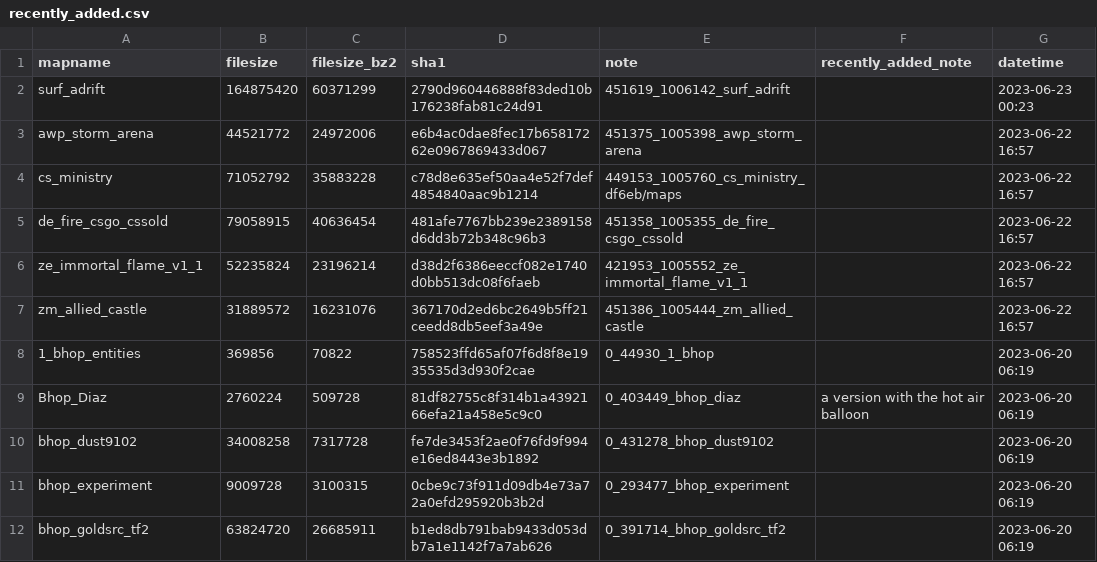
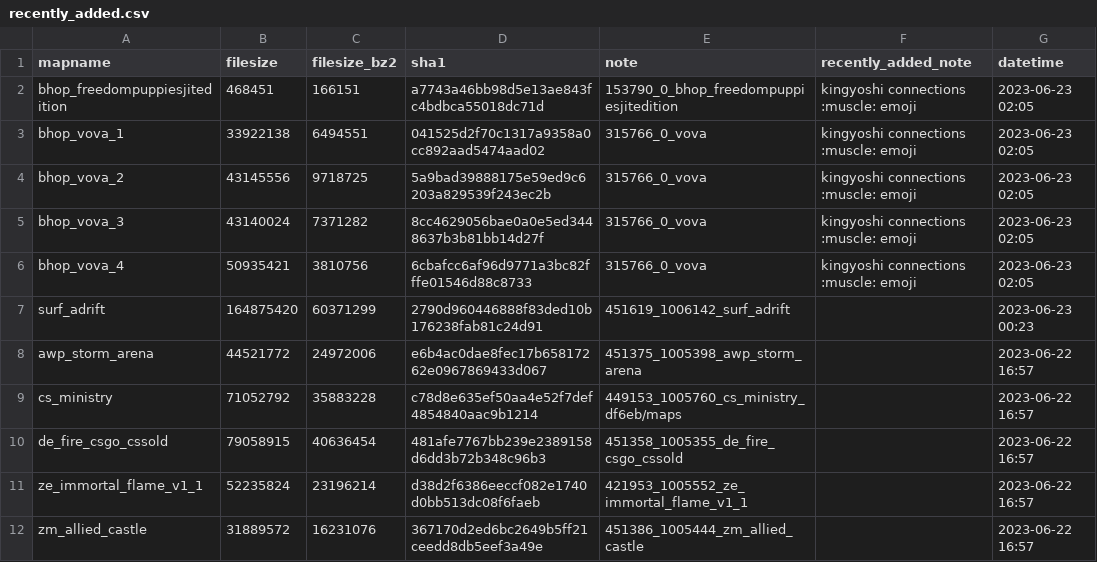
Before and after one commit to srcwr/maps-cstrike, a CSV file: recently_added.csv, drawn as a sheet; only a part is shown; the shorter side is filled out with more unchanged rows.

Commit message:
bhop_freedompuppiesjit + bhop_vova*. Thx KingYoshi

```diff
--- a/recently_added.csv
+++ b/recently_added.csv
@@ -1,2 +1,7 @@
 mapname,filesize,filesize_bz2,sha1,note,recently_added_note,datetime
+bhop_freedompuppiesjitedition,468451,166151,a7743a46bb98d5e13ae843fc4bdbca55018dc71d,153790_0_bhop_freedompuppiesjitedition,kingyoshi connections :muscle: emoji,2023-06-23 02:05
+bhop_vova_1,33922138,6494551,041525d2f70c1317a9358a0cc892aad5474aad02,315766_0_vova,kingyoshi connections :muscle: emoji,2023-06-23 02:05
+bhop_vova_2,43145556,9718725,5a9bad39888175e59ed9c6203a829539f243ec2b,315766_0_vova,kingyoshi connections :muscle: emoji,2023-06-23 02:05
+bhop_vova_3,43140024,7371282,8cc4629056bae0a0e5ed3448637b3b81bb14d27f,315766_0_vova,kingyoshi connections :muscle: emoji,2023-06-23 02:05
+bhop_vova_4,50935421,3810756,6cbafcc6af96d9771a3bc82fffe01546d88c8733,315766_0_vova,kingyoshi connections :muscle: emoji,2023-06-23 02:05
 surf_adrift,164875420,60371299,2790d960446888f83ded10b176238fab81c24d91,451619_1006142_surf_adrift,,2023-06-23 00:23
```
Also changed, not shown: unprocessed/sent_from_kingyoshi.csv, 1 other file.
